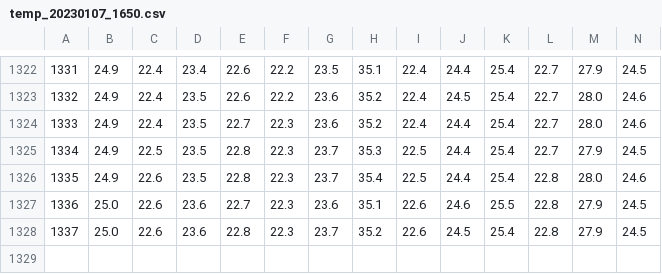
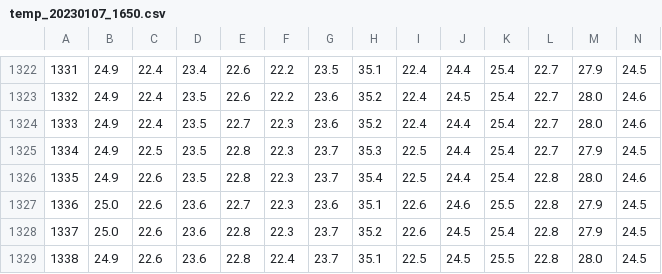
Before and after one commit to phamhanh/ArduinoRaspberryTempLogger, a CSV file: temp_20230107_1650.csv, drawn as a sheet; only a part is shown, gaps mark what is left out; rows hold the shown columns only; the diff names each change by its address in the sheet, - before the commit and + after, or states it on an @@ line.

Commit message:
arduino sensor data

```diff
--- a/temp_20230107_1650.csv
+++ b/temp_20230107_1650.csv
+row 1329: 1338 | 24.9 | 22.6 | 23.6 | 22.8 | 22.4 | 23.7 | 35.1 | 22.5 | 24.5 | 25.5 | 22.8 | 28.0 | 24.5
```
